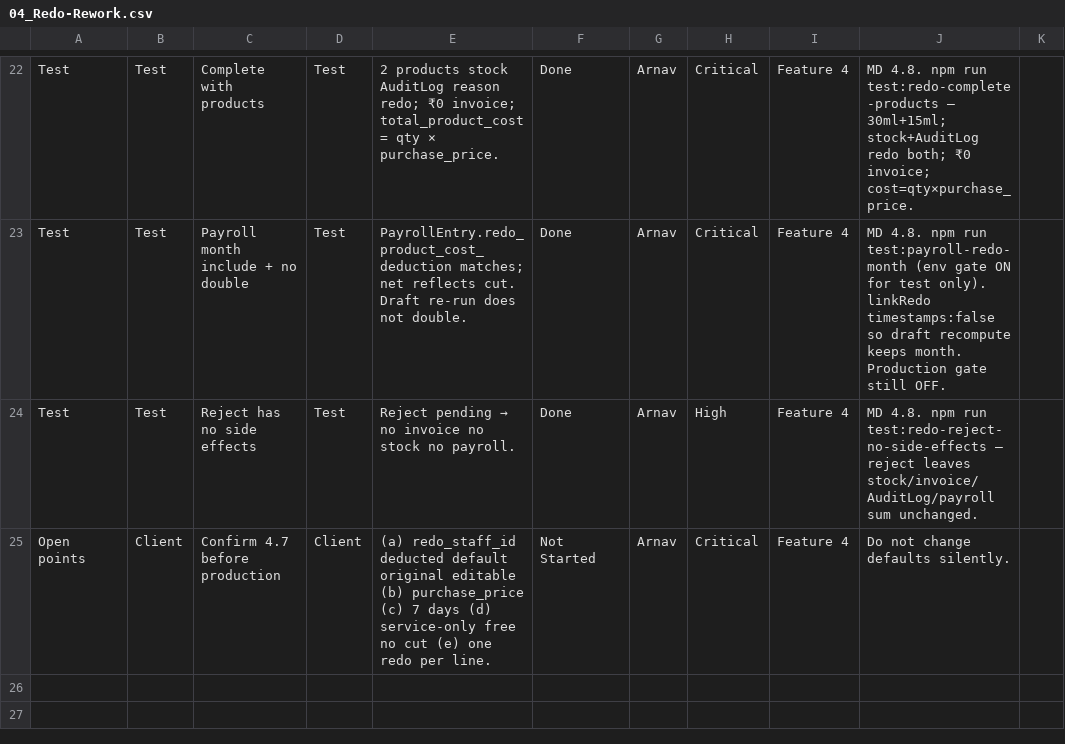
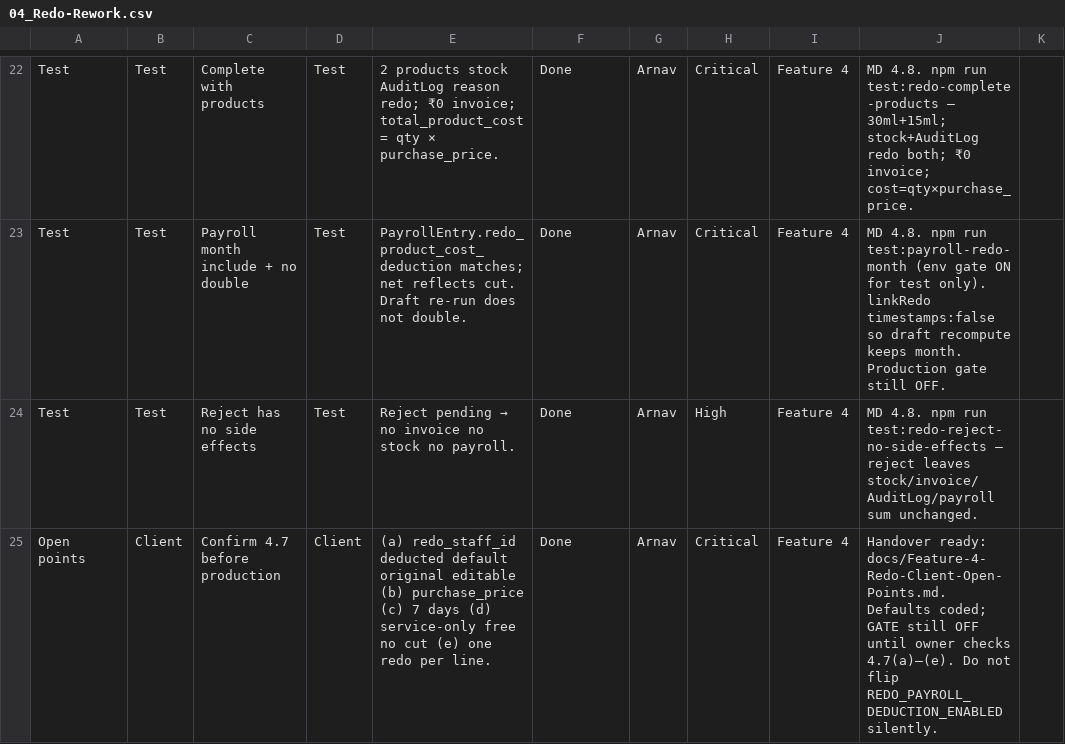
Before and after one commit to 30904/salon-management-system, a CSV file: pending-client-changes-implementation-tracker-csv/04_Redo-Rework.csv, drawn as a sheet; only a part is shown, gaps mark what is left out.

Commit message:
Completed redo workflow

```diff
--- a/pending-client-changes-implementation-tracker-csv/04_Redo-Rework.csv
+++ b/pending-client-changes-implementation-tracker-csv/04_Redo-Rework.csv
@@ -24,2 +24,2 @@ Test,Test,Payroll month include + no double,Test,PayrollEntry.redo_product_cost_
 Test,Test,Reject has no side effects,Test,Reject pending → no invoice no stock no payroll.,Done,Arnav,High,Feature 4,"MD 4.8. npm run test:redo-reject-no-side-effects — reject leaves stock/invoice/AuditLog/payroll sum unchanged."
-Open points,Client,Confirm 4.7 before production,Client,"(a) redo_staff_id deducted default original editable (b) purchase_price (c) 7 days (d) service-only free no cut (e) one redo per line.",Not Started,Arnav,Critical,Feature 4,Do not change defaults silently.
+Open points,Client,Confirm 4.7 before production,Client,"(a) redo_staff_id deducted default original editable (b) purchase_price (c) 7 days (d) service-only free no cut (e) one redo per line.",Done,Arnav,Critical,Feature 4,"Handover ready: docs/Feature-4-Redo-Client-Open-Points.md. Defaults coded; GATE still OFF until owner checks 4.7(a)–(e). Do not flip REDO_PAYROLL_DEDUCTION_ENABLED silently."
```
Also changed, not shown: pending-client-changes-implementation-tracker-csv/00_Overview.csv, 1 other file.
